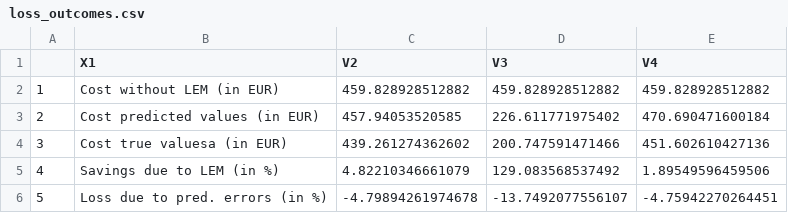
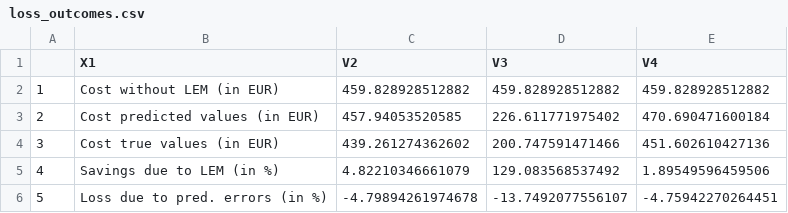
Before and after one commit to michaelsureth/Kostmann_Master-Thesis, a CSV file: thesis/tables/loss_outcomes.csv, drawn as a sheet.

Commit message:
Update thesis/tables/loss_outcomes.csv

```diff
--- a/thesis/tables/loss_outcomes.csv
+++ b/thesis/tables/loss_outcomes.csv
@@ -3,3 +3,3 @@
 "2","Cost predicted values (in EUR)",457.94053520585,226.611771975402,470.690471600184
-"3","Cost true valuesa (in EUR)",439.261274362602,200.747591471466,451.602610427136
+"3","Cost true values (in EUR)",439.261274362602,200.747591471466,451.602610427136
 "4","Savings due to LEM (in %)",4.82210346661079,129.083568537492,1.89549596459506
```
